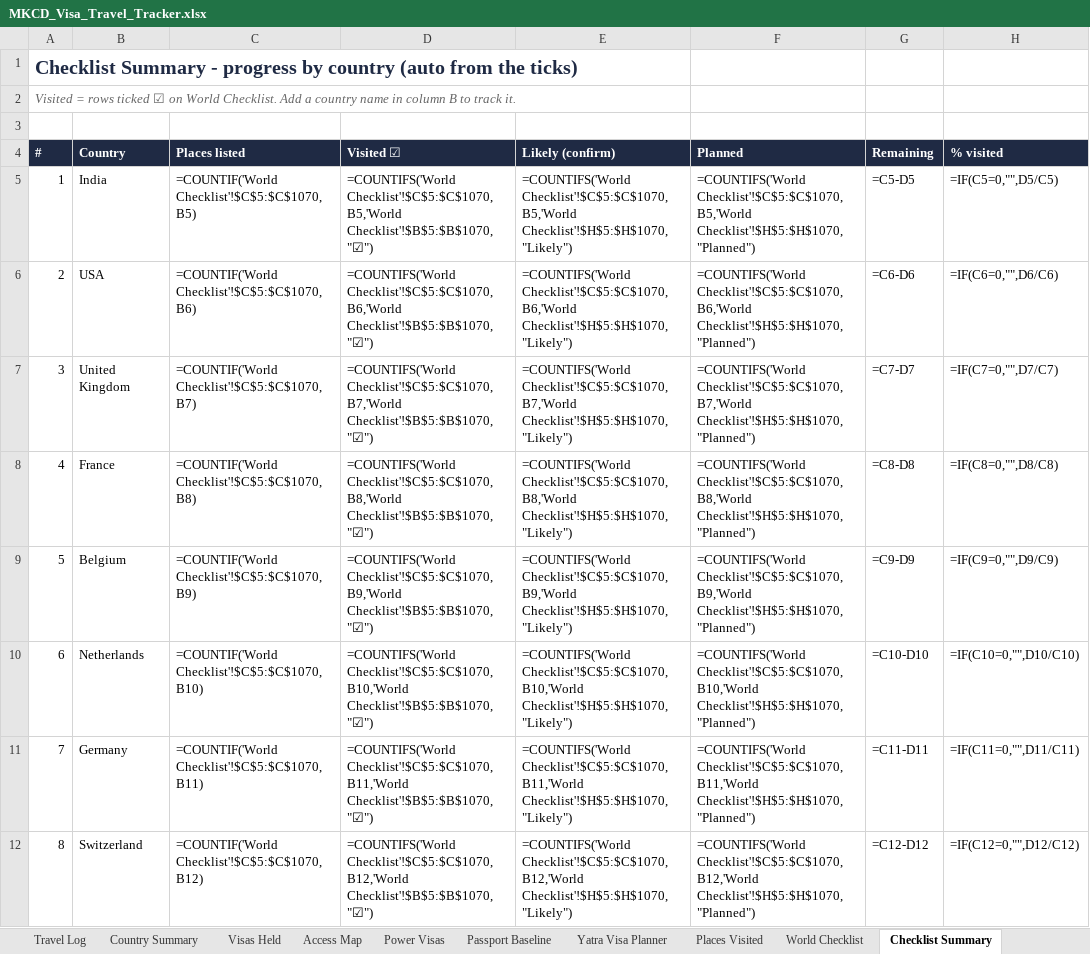
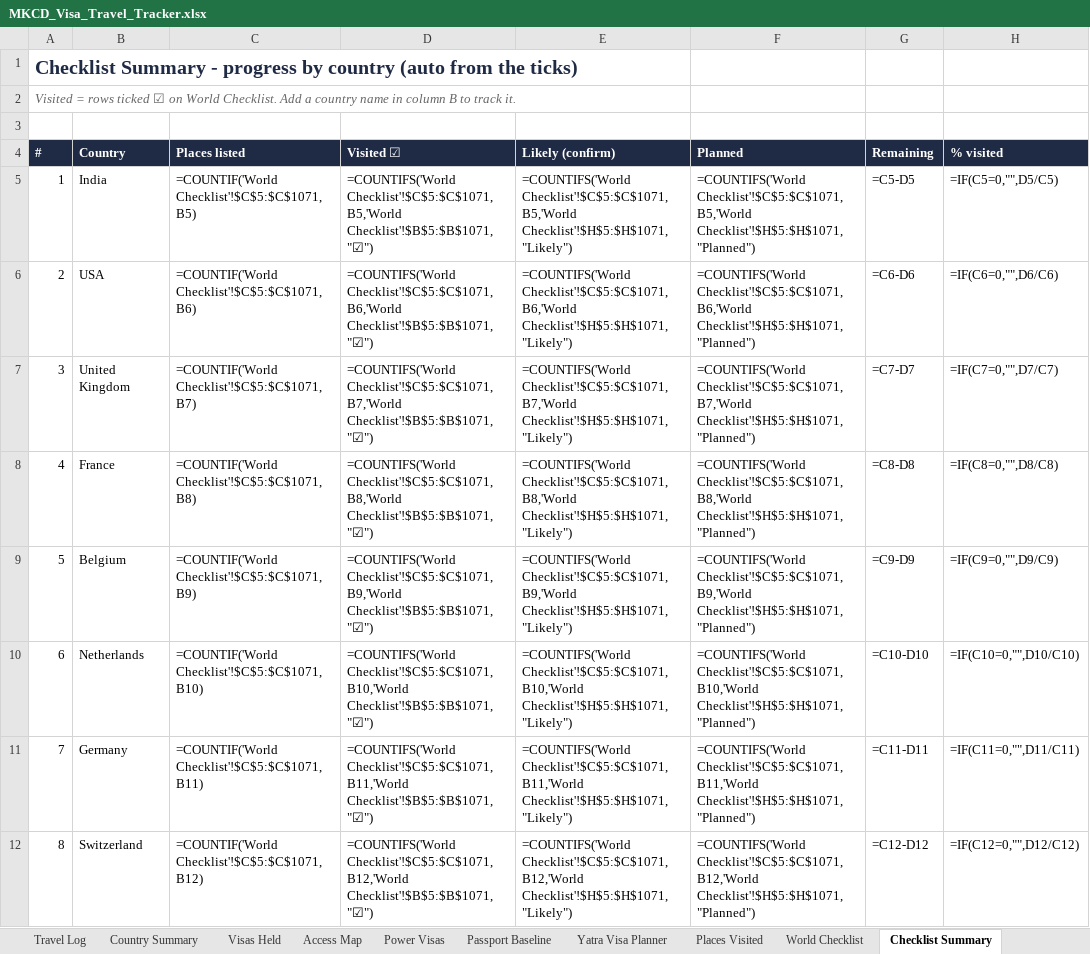
Before and after one commit to mkcdasa/YatraContentSeptember2026, an Excel workbook: docs/visa-travel/MKCD_Visa_Travel_Tracker.xlsx, sheet Checklist Summary, drawn as a sheet; only a part is shown; values as stored, in another font and other column widths than the file's, no borders; formulas without a stored value are shown as written; conditional formats not drawn; the diff covers the shown part only; the diff names each change by its address in the sheet, - before the commit and + after, or states it on an @@ line.

```diff
--- a/docs/visa-travel/MKCD_Visa_Travel_Tracker.xlsx (sheet Checklist Summary)
+++ b/docs/visa-travel/MKCD_Visa_Travel_Tracker.xlsx (sheet Checklist Summary)
-C5 (Places listed): =COUNTIF('World Checklist'!$C$5:$C$1070,B5)
+C5 (Places listed): =COUNTIF('World Checklist'!$C$5:$C$1071,B5)
-D5 (Visited ☑): =COUNTIFS('World Checklist'!$C$5:$C$1070,B5,'World Checklist'!$B$5:$B$1070,"☑")
+D5 (Visited ☑): =COUNTIFS('World Checklist'!$C$5:$C$1071,B5,'World Checklist'!$B$5:$B$1071,"☑")
-E5 (Likely (confirm)): =COUNTIFS('World Checklist'!$C$5:$C$1070,B5,'World Checklist'!$H$5:$H$1070,"Likely")
+E5 (Likely (confirm)): =COUNTIFS('World Checklist'!$C$5:$C$1071,B5,'World Checklist'!$H$5:$H$1071,"Likely")
-F5 (Planned): =COUNTIFS('World Checklist'!$C$5:$C$1070,B5,'World Checklist'!$H$5:$H$1070,"Planned")
+F5 (Planned): =COUNTIFS('World Checklist'!$C$5:$C$1071,B5,'World Checklist'!$H$5:$H$1071,"Planned")
-C6 (Places listed): =COUNTIF('World Checklist'!$C$5:$C$1070,B6)
+C6 (Places listed): =COUNTIF('World Checklist'!$C$5:$C$1071,B6)
-D6 (Visited ☑): =COUNTIFS('World Checklist'!$C$5:$C$1070,B6,'World Checklist'!$B$5:$B$1070,"☑")
+D6 (Visited ☑): =COUNTIFS('World Checklist'!$C$5:$C$1071,B6,'World Checklist'!$B$5:$B$1071,"☑")
-E6 (Likely (confirm)): =COUNTIFS('World Checklist'!$C$5:$C$1070,B6,'World Checklist'!$H$5:$H$1070,"Likely")
+E6 (Likely (confirm)): =COUNTIFS('World Checklist'!$C$5:$C$1071,B6,'World Checklist'!$H$5:$H$1071,"Likely")
-F6 (Planned): =COUNTIFS('World Checklist'!$C$5:$C$1070,B6,'World Checklist'!$H$5:$H$1070,"Planned")
+F6 (Planned): =COUNTIFS('World Checklist'!$C$5:$C$1071,B6,'World Checklist'!$H$5:$H$1071,"Planned")
-C7 (Places listed): =COUNTIF('World Checklist'!$C$5:$C$1070,B7)
+C7 (Places listed): =COUNTIF('World Checklist'!$C$5:$C$1071,B7)
-D7 (Visited ☑): =COUNTIFS('World Checklist'!$C$5:$C$1070,B7,'World Checklist'!$B$5:$B$1070,"☑")
+D7 (Visited ☑): =COUNTIFS('World Checklist'!$C$5:$C$1071,B7,'World Checklist'!$B$5:$B$1071,"☑")
-E7 (Likely (confirm)): =COUNTIFS('World Checklist'!$C$5:$C$1070,B7,'World Checklist'!$H$5:$H$1070,"Likely")
+E7 (Likely (confirm)): =COUNTIFS('World Checklist'!$C$5:$C$1071,B7,'World Checklist'!$H$5:$H$1071,"Likely")
-F7 (Planned): =COUNTIFS('World Checklist'!$C$5:$C$1070,B7,'World Checklist'!$H$5:$H$1070,"Planned")
+F7 (Planned): =COUNTIFS('World Checklist'!$C$5:$C$1071,B7,'World Checklist'!$H$5:$H$1071,"Planned")
-C8 (Places listed): =COUNTIF('World Checklist'!$C$5:$C$1070,B8)
+C8 (Places listed): =COUNTIF('World Checklist'!$C$5:$C$1071,B8)
-D8 (Visited ☑): =COUNTIFS('World Checklist'!$C$5:$C$1070,B8,'World Checklist'!$B$5:$B$1070,"☑")
+D8 (Visited ☑): =COUNTIFS('World Checklist'!$C$5:$C$1071,B8,'World Checklist'!$B$5:$B$1071,"☑")
-E8 (Likely (confirm)): =COUNTIFS('World Checklist'!$C$5:$C$1070,B8,'World Checklist'!$H$5:$H$1070,"Likely")
+E8 (Likely (confirm)): =COUNTIFS('World Checklist'!$C$5:$C$1071,B8,'World Checklist'!$H$5:$H$1071,"Likely")
-F8 (Planned): =COUNTIFS('World Checklist'!$C$5:$C$1070,B8,'World Checklist'!$H$5:$H$1070,"Planned")
+F8 (Planned): =COUNTIFS('World Checklist'!$C$5:$C$1071,B8,'World Checklist'!$H$5:$H$1071,"Planned")
-C9 (Places listed): =COUNTIF('World Checklist'!$C$5:$C$1070,B9)
+C9 (Places listed): =COUNTIF('World Checklist'!$C$5:$C$1071,B9)
-D9 (Visited ☑): =COUNTIFS('World Checklist'!$C$5:$C$1070,B9,'World Checklist'!$B$5:$B$1070,"☑")
+D9 (Visited ☑): =COUNTIFS('World Checklist'!$C$5:$C$1071,B9,'World Checklist'!$B$5:$B$1071,"☑")
-E9 (Likely (confirm)): =COUNTIFS('World Checklist'!$C$5:$C$1070,B9,'World Checklist'!$H$5:$H$1070,"Likely")
+E9 (Likely (confirm)): =COUNTIFS('World Checklist'!$C$5:$C$1071,B9,'World Checklist'!$H$5:$H$1071,"Likely")
-F9 (Planned): =COUNTIFS('World Checklist'!$C$5:$C$1070,B9,'World Checklist'!$H$5:$H$1070,"Planned")
+F9 (Planned): =COUNTIFS('World Checklist'!$C$5:$C$1071,B9,'World Checklist'!$H$5:$H$1071,"Planned")
-C10 (Places listed): =COUNTIF('World Checklist'!$C$5:$C$1070,B10)
+C10 (Places listed): =COUNTIF('World Checklist'!$C$5:$C$1071,B10)
-D10 (Visited ☑): =COUNTIFS('World Checklist'!$C$5:$C$1070,B10,'World Checklist'!$B$5:$B$1070,"☑")
+D10 (Visited ☑): =COUNTIFS('World Checklist'!$C$5:$C$1071,B10,'World Checklist'!$B$5:$B$1071,"☑")
-E10 (Likely (confirm)): =COUNTIFS('World Checklist'!$C$5:$C$1070,B10,'World Checklist'!$H$5:$H$1070,"Likely")
+E10 (Likely (confirm)): =COUNTIFS('World Checklist'!$C$5:$C$1071,B10,'World Checklist'!$H$5:$H$1071,"Likely")
-F10 (Planned): =COUNTIFS('World Checklist'!$C$5:$C$1070,B10,'World Checklist'!$H$5:$H$1070,"Planned")
+F10 (Planned): =COUNTIFS('World Checklist'!$C$5:$C$1071,B10,'World Checklist'!$H$5:$H$1071,"Planned")
-C11 (Places listed): =COUNTIF('World Checklist'!$C$5:$C$1070,B11)
+C11 (Places listed): =COUNTIF('World Checklist'!$C$5:$C$1071,B11)
-D11 (Visited ☑): =COUNTIFS('World Checklist'!$C$5:$C$1070,B11,'World Checklist'!$B$5:$B$1070,"☑")
+D11 (Visited ☑): =COUNTIFS('World Checklist'!$C$5:$C$1071,B11,'World Checklist'!$B$5:$B$1071,"☑")
-E11 (Likely (confirm)): =COUNTIFS('World Checklist'!$C$5:$C$1070,B11,'World Checklist'!$H$5:$H$1070,"Likely")
+E11 (Likely (confirm)): =COUNTIFS('World Checklist'!$C$5:$C$1071,B11,'World Checklist'!$H$5:$H$1071,"Likely")
-F11 (Planned): =COUNTIFS('World Checklist'!$C$5:$C$1070,B11,'World Checklist'!$H$5:$H$1070,"Planned")
+F11 (Planned): =COUNTIFS('World Checklist'!$C$5:$C$1071,B11,'World Checklist'!$H$5:$H$1071,"Planned")
-C12 (Places listed): =COUNTIF('World Checklist'!$C$5:$C$1070,B12)
+C12 (Places listed): =COUNTIF('World Checklist'!$C$5:$C$1071,B12)
-D12 (Visited ☑): =COUNTIFS('World Checklist'!$C$5:$C$1070,B12,'World Checklist'!$B$5:$B$1070,"☑")
+D12 (Visited ☑): =COUNTIFS('World Checklist'!$C$5:$C$1071,B12,'World Checklist'!$B$5:$B$1071,"☑")
-E12 (Likely (confirm)): =COUNTIFS('World Checklist'!$C$5:$C$1070,B12,'World Checklist'!$H$5:$H$1070,"Likely")
+E12 (Likely (confirm)): =COUNTIFS('World Checklist'!$C$5:$C$1071,B12,'World Checklist'!$H$5:$H$1071,"Likely")
-F12 (Planned): =COUNTIFS('World Checklist'!$C$5:$C$1070,B12,'World Checklist'!$H$5:$H$1070,"Planned")
+F12 (Planned): =COUNTIFS('World Checklist'!$C$5:$C$1071,B12,'World Checklist'!$H$5:$H$1071,"Planned")
```
Also changed, not shown: 332 edited cells elsewhere in this sheet, sheet World Checklist, sheet Places Visited, sheet Travel Log, sheet Country Summary, sheet To Confirm, sheet Dashboard, other sheet tabs, 2 other files.
